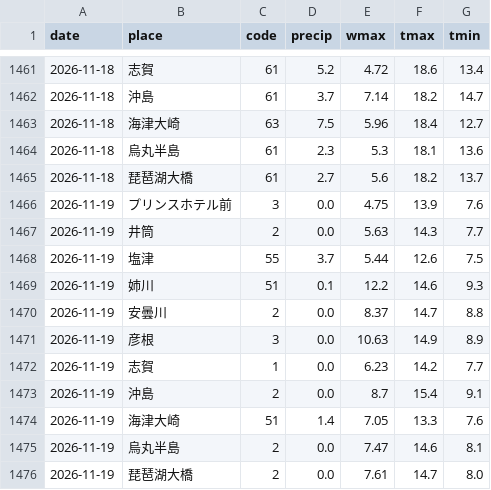
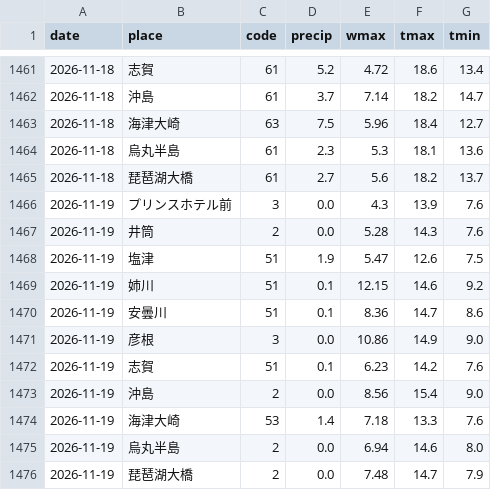
Before and after one commit to biwafishing/biwako-opendata, a CSV file: data/weather_daily.csv, drawn as a sheet; only a part is shown, gaps mark what is left out.

```diff
--- a/data/weather_daily.csv
+++ b/data/weather_daily.csv
@@ -1465,12 +1465,12 @@ date,place,code,precip,wmax,tmax,tmin
 2026-11-18,琵琶湖大橋,61,2.7,5.6,18.2,13.7
-2026-11-19,プリンスホテル前,3,0.0,4.75,13.9,7.6
-2026-11-19,井筒,2,0.0,5.63,14.3,7.7
-2026-11-19,塩津,55,3.7,5.44,12.6,7.5
-2026-11-19,姉川,51,0.1,12.2,14.6,9.3
-2026-11-19,安曇川,2,0.0,8.37,14.7,8.8
-2026-11-19,彦根,3,0.0,10.63,14.9,8.9
-2026-11-19,志賀,1,0.0,6.23,14.2,7.7
-2026-11-19,沖島,2,0.0,8.7,15.4,9.1
-2026-11-19,海津大崎,51,1.4,7.05,13.3,7.6
-2026-11-19,烏丸半島,2,0.0,7.47,14.6,8.1
-2026-11-19,琵琶湖大橋,2,0.0,7.61,14.7,8.0
+2026-11-19,プリンスホテル前,3,0.0,4.3,13.9,7.6
+2026-11-19,井筒,2,0.0,5.28,14.3,7.6
+2026-11-19,塩津,51,1.9,5.47,12.6,7.5
+2026-11-19,姉川,51,0.1,12.15,14.6,9.2
+2026-11-19,安曇川,51,0.1,8.36,14.7,8.6
+2026-11-19,彦根,3,0.0,10.86,14.9,9.0
+2026-11-19,志賀,51,0.1,6.23,14.2,7.6
+2026-11-19,沖島,2,0.0,8.56,15.4,9.0
+2026-11-19,海津大崎,53,1.4,7.18,13.3,7.6
+2026-11-19,烏丸半島,2,0.0,6.94,14.6,8.0
+2026-11-19,琵琶湖大橋,2,0.0,7.48,14.7,7.9
```
Also changed, not shown: data/observations.csv, data/rivers.csv, 5 other files.
